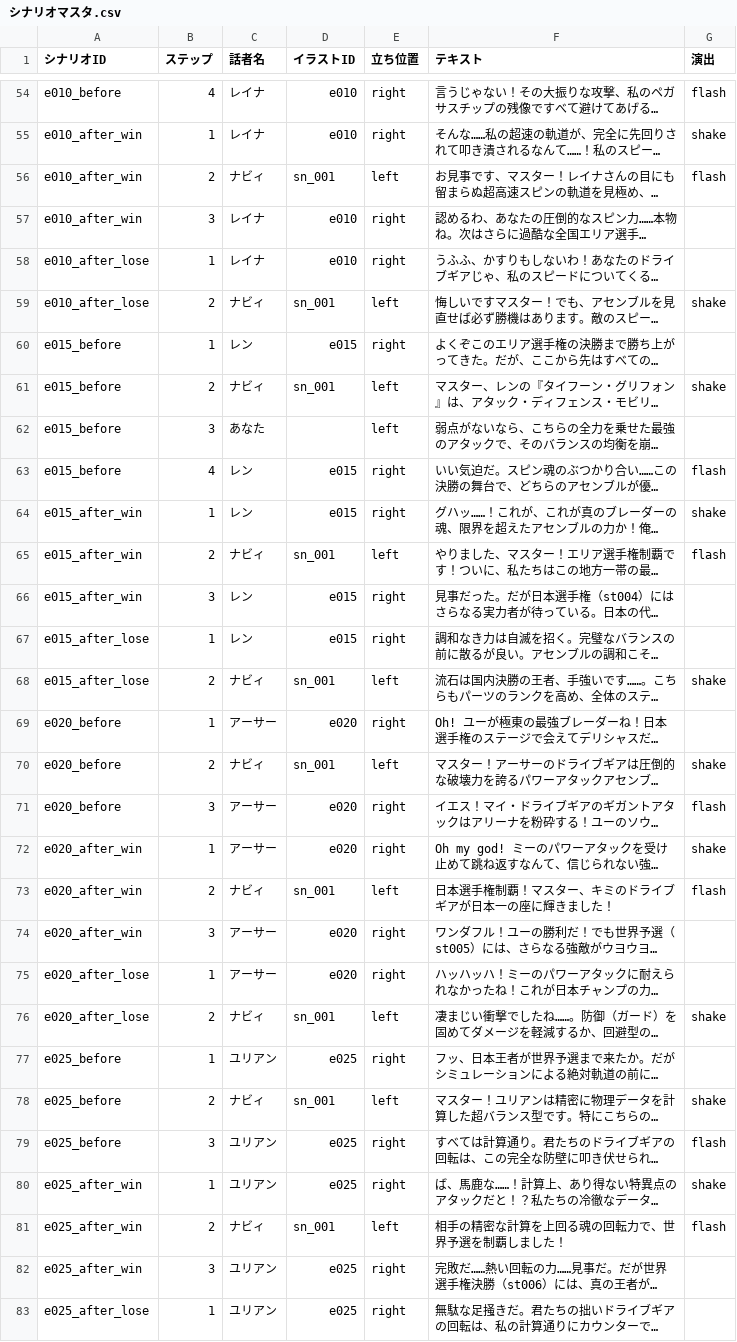
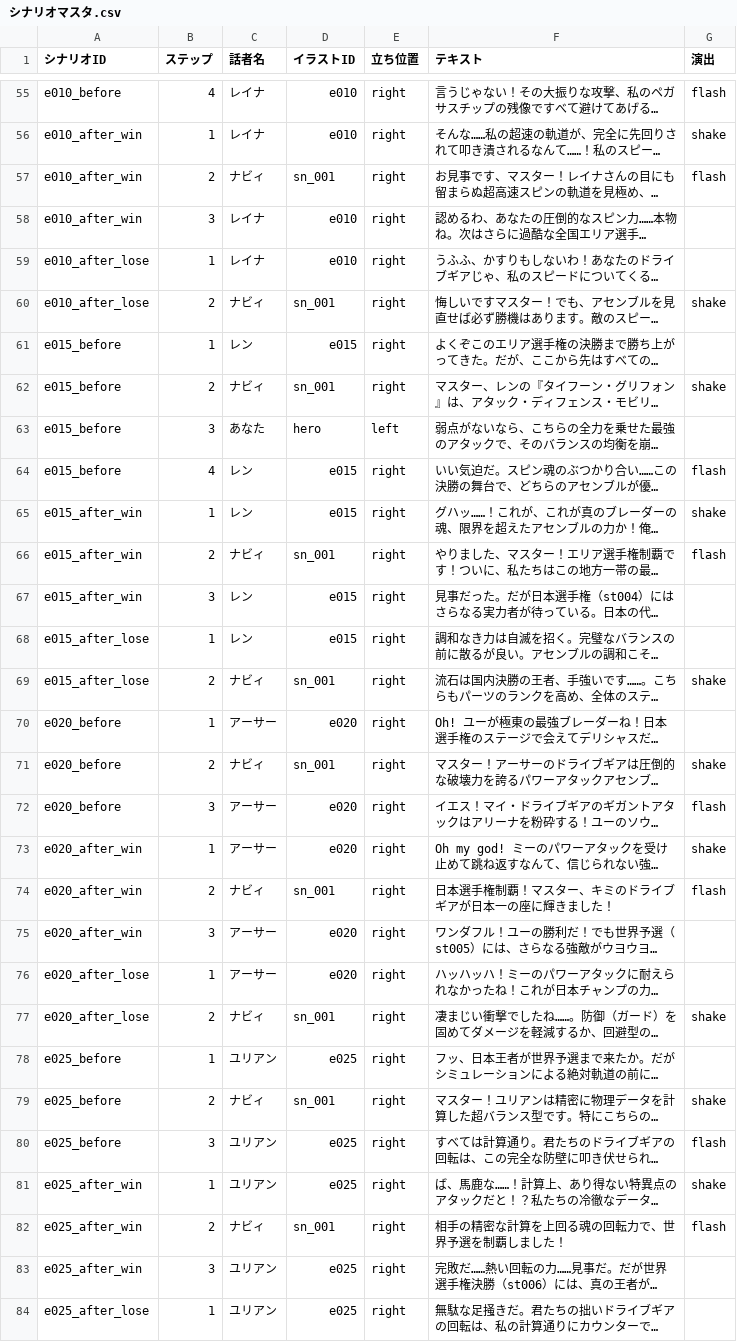
Before and after one commit to k9w-code/Spinning-Crush, a CSV file: public/sheets/シナリオマスタ.csv, drawn as a sheet; only a part is shown, gaps mark what is left out; long unchanged cells end in …; addresses are those after the commit; the diff covers the shown part only; the diff names each change by its address in the sheet, - before the commit and + after, or states it on an @@ line.

```diff
--- a/public/sheets/シナリオマスタ.csv
+++ b/public/sheets/シナリオマスタ.csv
-E57 (立ち位置): left
+E57 (立ち位置): right
-E60 (立ち位置): left
+E60 (立ち位置): right
-E62 (立ち位置): left
+E62 (立ち位置): right
-D63 (イラストID): (empty)
+D63 (イラストID): hero
-E66 (立ち位置): left
+E66 (立ち位置): right
-E69 (立ち位置): left
+E69 (立ち位置): right
-E71 (立ち位置): left
+E71 (立ち位置): right
-E74 (立ち位置): left
+E74 (立ち位置): right
-E77 (立ち位置): left
+E77 (立ち位置): right
-E79 (立ち位置): left
+E79 (立ち位置): right
-E82 (立ち位置): left
+E82 (立ち位置): right
```
Also changed, not shown: 3 added rows and 56 edited cells elsewhere in this file, 24 other files.
